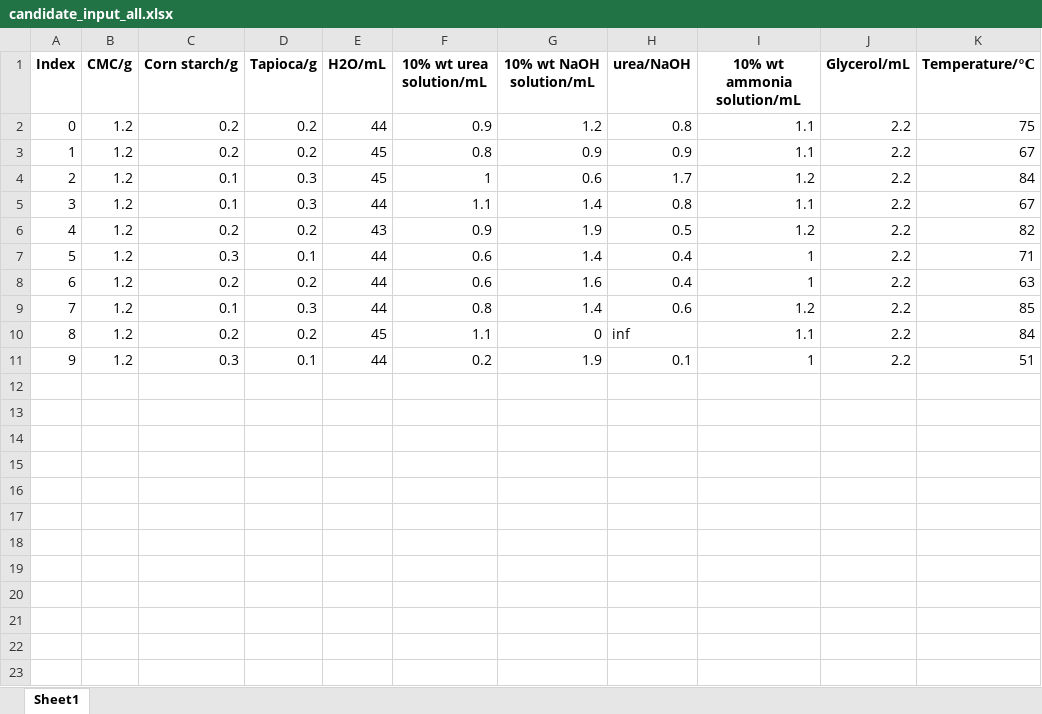
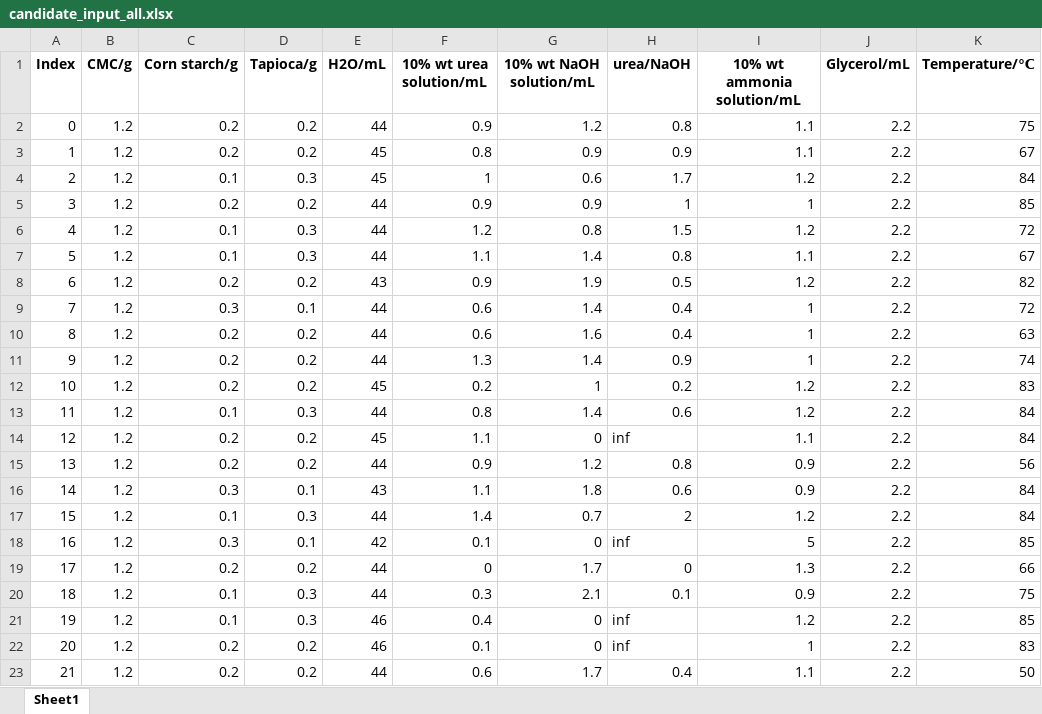
Before and after one commit to saber00001/AL_Assisted_CMC_Design, an Excel workbook: candidate_input_all.xlsx, sheet Sheet1, drawn as a sheet; only a part is shown; the shorter side is filled out with more unchanged rows; values as stored, in another font and other column widths than the file's, no borders; addresses are those after the commit; the diff covers the shown part only; the diff names each change by its address in the sheet, - before the commit and + after, or states it on an @@ line.

```diff
--- a/candidate_input_all.xlsx (sheet Sheet1)
+++ b/candidate_input_all.xlsx (sheet Sheet1)
+row 5: 3 | 1.2 | 0.2 | 0.2 | 44 | 0.9 | 0.9 | 1 | 1 | 2.2 | 85
+row 6: 4 | 1.2 | 0.1 | 0.3 | 44 | 1.2 | 0.8 | 1.5 | 1.2 | 2.2 | 72
@@ column A (Index) renumbered between rows 7 and 27 @@
-K9 (Temperature/℃): 71
+K9 (Temperature/℃): 72
+row 11: 9 | 1.2 | 0.2 | 0.2 | 44 | 1.3 | 1.4 | 0.9 | 1 | 2.2 | 74
+row 12: 10 | 1.2 | 0.2 | 0.2 | 45 | 0.2 | 1 | 0.2 | 1.2 | 2.2 | 83
-K13 (Temperature/℃): 85
+K13 (Temperature/℃): 84
+row 15: 13 | 1.2 | 0.2 | 0.2 | 44 | 0.9 | 1.2 | 0.8 | 0.9 | 2.2 | 56
+row 16: 14 | 1.2 | 0.3 | 0.1 | 43 | 1.1 | 1.8 | 0.6 | 0.9 | 2.2 | 84
+row 17: 15 | 1.2 | 0.1 | 0.3 | 44 | 1.4 | 0.7 | 2 | 1.2 | 2.2 | 84
+row 18: 16 | 1.2 | 0.3 | 0.1 | 42 | 0.1 | 0 | inf | 5 | 2.2 | 85
+row 19: 17 | 1.2 | 0.2 | 0.2 | 44 | 0 | 1.7 | 0 | 1.3 | 2.2 | 66
+row 20: 18 | 1.2 | 0.1 | 0.3 | 44 | 0.3 | 2.1 | 0.1 | 0.9 | 2.2 | 75
+row 21: 19 | 1.2 | 0.1 | 0.3 | 46 | 0.4 | 0 | inf | 1.2 | 2.2 | 85
+row 22: 20 | 1.2 | 0.2 | 0.2 | 46 | 0.1 | 0 | inf | 1 | 2.2 | 83
+row 23: 21 | 1.2 | 0.2 | 0.2 | 44 | 0.6 | 1.7 | 0.4 | 1.1 | 2.2 | 50
```
Also changed, not shown: 9 added rows elsewhere in this sheet, candidate_input.xlsx, candidate_output.xlsx, 2 other files.
